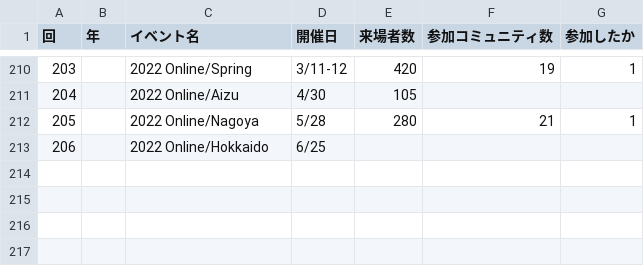
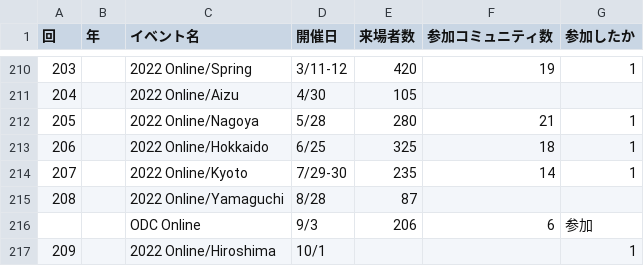
Before and after one commit to ebijun/NetBSD, a CSV file: Guide/OSC/OSC100.csv, drawn as a sheet; only a part is shown, gaps mark what is left out.

Commit message:
Status update Open Source Conference 2022 Online/Hiroshima NetBSD BoF

```diff
--- a/Guide/OSC/OSC100.csv
+++ b/Guide/OSC/OSC100.csv
@@ -212,2 +212,6 @@
 205,,2022 Online/Nagoya,5/28,280,21,1
-206,,2022 Online/Hokkaido,6/25,,,
+206,,2022 Online/Hokkaido,6/25,325,18,1
+207,,2022 Online/Kyoto,7/29-30,235,14,1
+208,,2022 Online/Yamaguchi,8/28,87,,
+,,ODC Online,9/3,206,6,参加
+209,,2022 Online/Hiroshima,10/1,,,1
```
Also changed, not shown: 1 other file.
